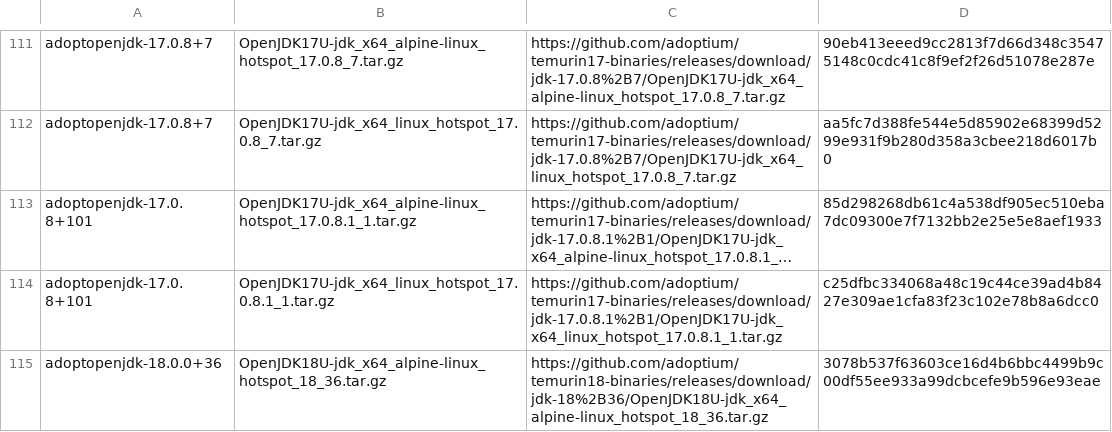
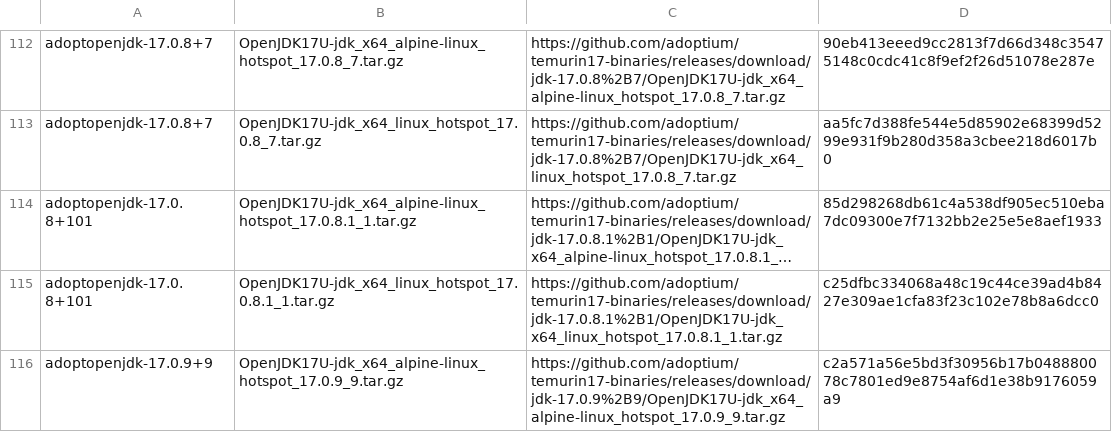
Before and after one commit to mise-plugins/rtx-java, a TSV file: data/jdk-linux-x86_64-ga.tsv, drawn as a sheet; only a part is shown, gaps mark what is left out; the shorter side is filled out with more unchanged rows; long unchanged cells end in …; the diff covers the shown part only; the diff names each change by its address in the sheet, - before the commit and + after, or states it on an @@ line.

Commit message:
Update Java release data

```diff
--- a/data/jdk-linux-x86_64-ga.tsv
+++ b/data/jdk-linux-x86_64-ga.tsv
+row 116: adoptopenjdk-17.0.9+9 | OpenJDK17U-jdk_x64_alpine-linux_hotspot_17.0.9_9.tar.gz | https://github.com/adoptium/temurin17-binaries/releases/download/jdk-17.0.9%2B9/OpenJDK17U-jdk_x64_alpine-linux_hotspot_17.0.9_9.tar.gz | c2a571a56e5bd3f30956b17b048880078c7801ed9e8754af6d1e38b9176059a9
```
Also changed, not shown: 11 added rows elsewhere in this file, data/jdk-linux-aarch64-all.tsv, data/jdk-linux-aarch64-ga.tsv, 14 other files.
